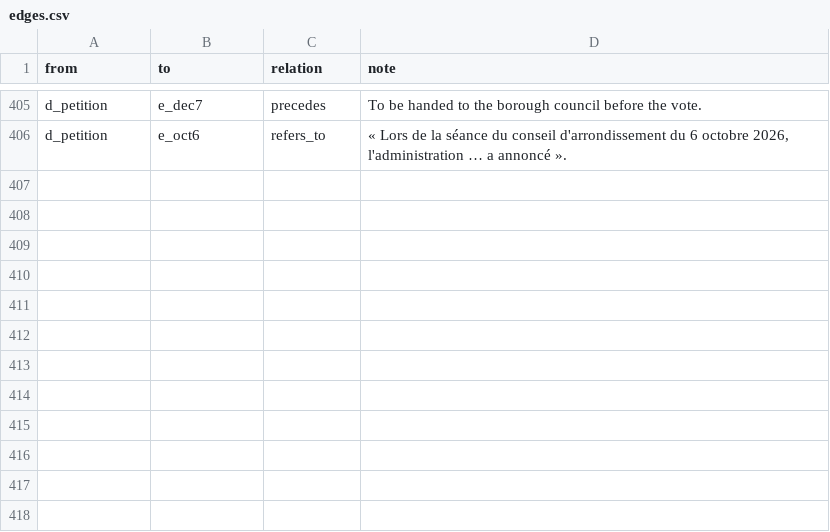
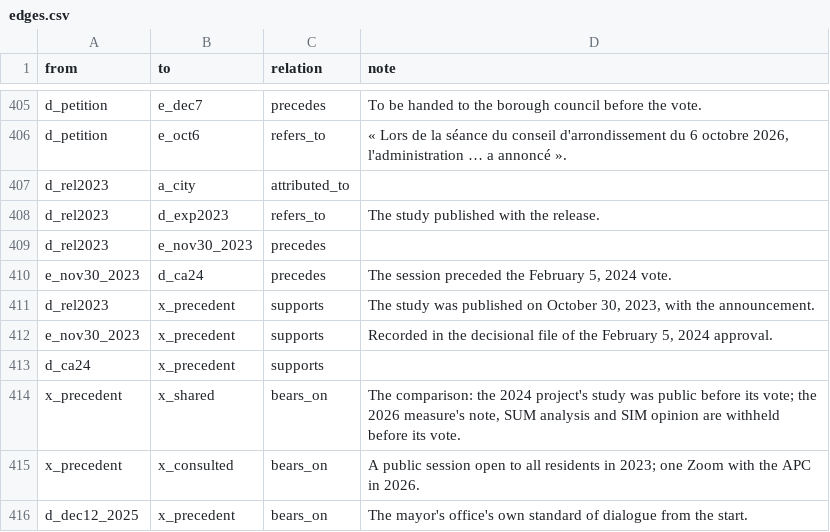
Before and after one commit to OpenMobilityData/Terrebonne-open-sources, a CSV file: 2026-evidence-graph/edges.csv, drawn as a sheet; only a part is shown, gaps mark what is left out; the diff names each change by its address in the sheet, - before the commit and + after, or states it on an @@ line.

```diff
--- a/2026-evidence-graph/edges.csv
+++ b/2026-evidence-graph/edges.csv
+row 407: d_rel2023 | a_city | attributed_to
+row 408: d_rel2023 | d_exp2023 | refers_to | The study published with the release.
+row 409: d_rel2023 | e_nov30_2023 | precedes
+row 410: e_nov30_2023 | d_ca24 | precedes | The session preceded the February 5, 2024 vote.
+row 411: d_rel2023 | x_precedent | supports | The study was published on October 30, 2023, with the announcement.
+row 412: e_nov30_2023 | x_precedent | supports | Recorded in the decisional file of the February 5, 2024 approval.
+row 413: d_ca24 | x_precedent | supports
+row 414: x_precedent | x_shared | bears_on | The comparison: the 2024 project's study was public before its vote; the 2026 measure's note, SUM analysis and SIM opinion are withheld before its vote.
+row 415: x_precedent | x_consulted | bears_on | A public session open to all residents in 2023; one Zoom with the APC in 2026.
+row 416: d_dec12_2025 | x_precedent | bears_on | The mayor's office's own standard of dialogue from the start.
```
Also changed, not shown: 2026-evidence-graph/nodes.csv, 2026-evidence-graph/questions.csv, 7 other files.
